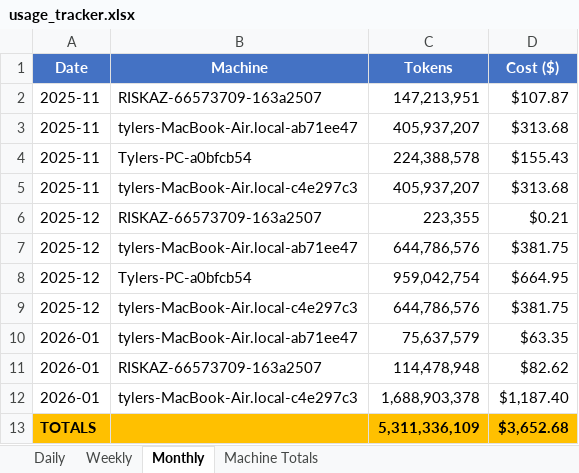
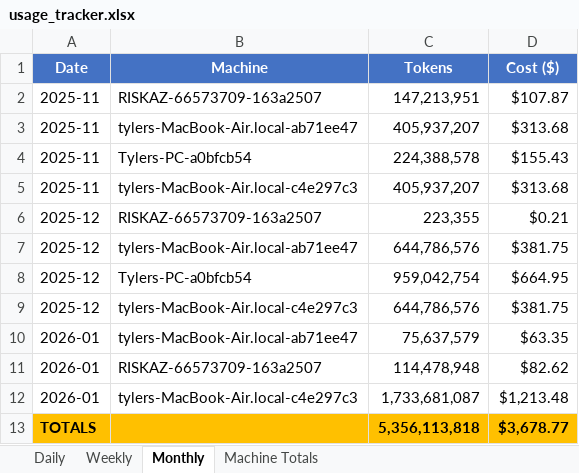
Before and after one commit to tylergibbs1/aiusagebudget, an Excel workbook: usage_tracker.xlsx, sheet Monthly, drawn as a sheet; values as stored, in another font and other column widths than the file's, no borders; the diff names each change by its address in the sheet, - before the commit and + after, or states it on an @@ line.

```diff
--- a/usage_tracker.xlsx (sheet Monthly)
+++ b/usage_tracker.xlsx (sheet Monthly)
-C12 (Tokens): 1,688,903,378
+C12 (Tokens): 1,733,681,087
-D12 (Cost ($)): $1,187.40
+D12 (Cost ($)): $1,213.48
-C13 (Tokens): 5,311,336,109
+C13 (Tokens): 5,356,113,818
-D13 (Cost ($)): $3,652.68
+D13 (Cost ($)): $3,678.77
```
Also changed, not shown: sheet Machine Totals, sheet Weekly, sheet Daily.
